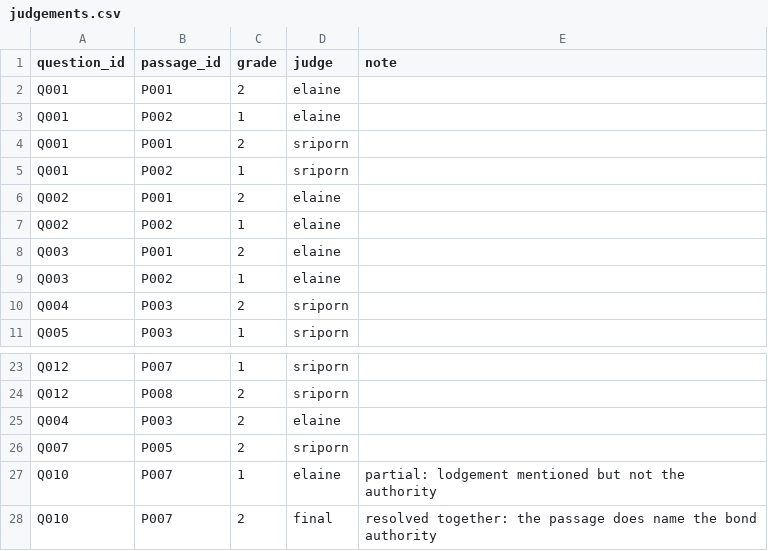
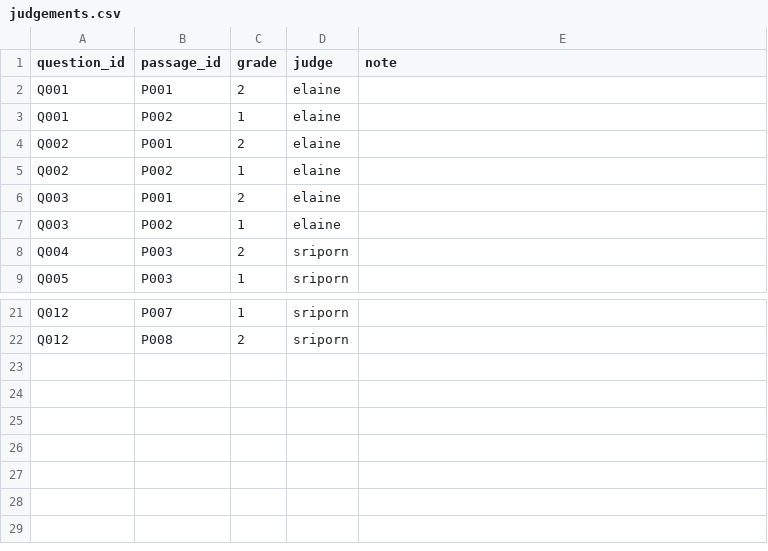
Before and after one commit to Elaine-tyl/MelbourneMate, a CSV file: data/sample/judgements.csv, drawn as a sheet; only a part is shown, gaps mark what is left out; the diff names each change by its address in the sheet, - before the commit and + after, or states it on an @@ line.

```diff
--- a/data/sample/judgements.csv
+++ b/data/sample/judgements.csv
-row 4: Q001 | P001 | 2 | sriporn
-row 5: Q001 | P002 | 1 | sriporn
-row 25: Q004 | P003 | 2 | elaine
-row 26: Q007 | P005 | 2 | sriporn
-row 27: Q010 | P007 | 1 | elaine | partial: lodgement mentioned but not the authority
-row 28: Q010 | P007 | 2 | final | resolved together: the passage does name the bond authority
```
Also changed, not shown: data/sample/topics.csv, 2 other files.
